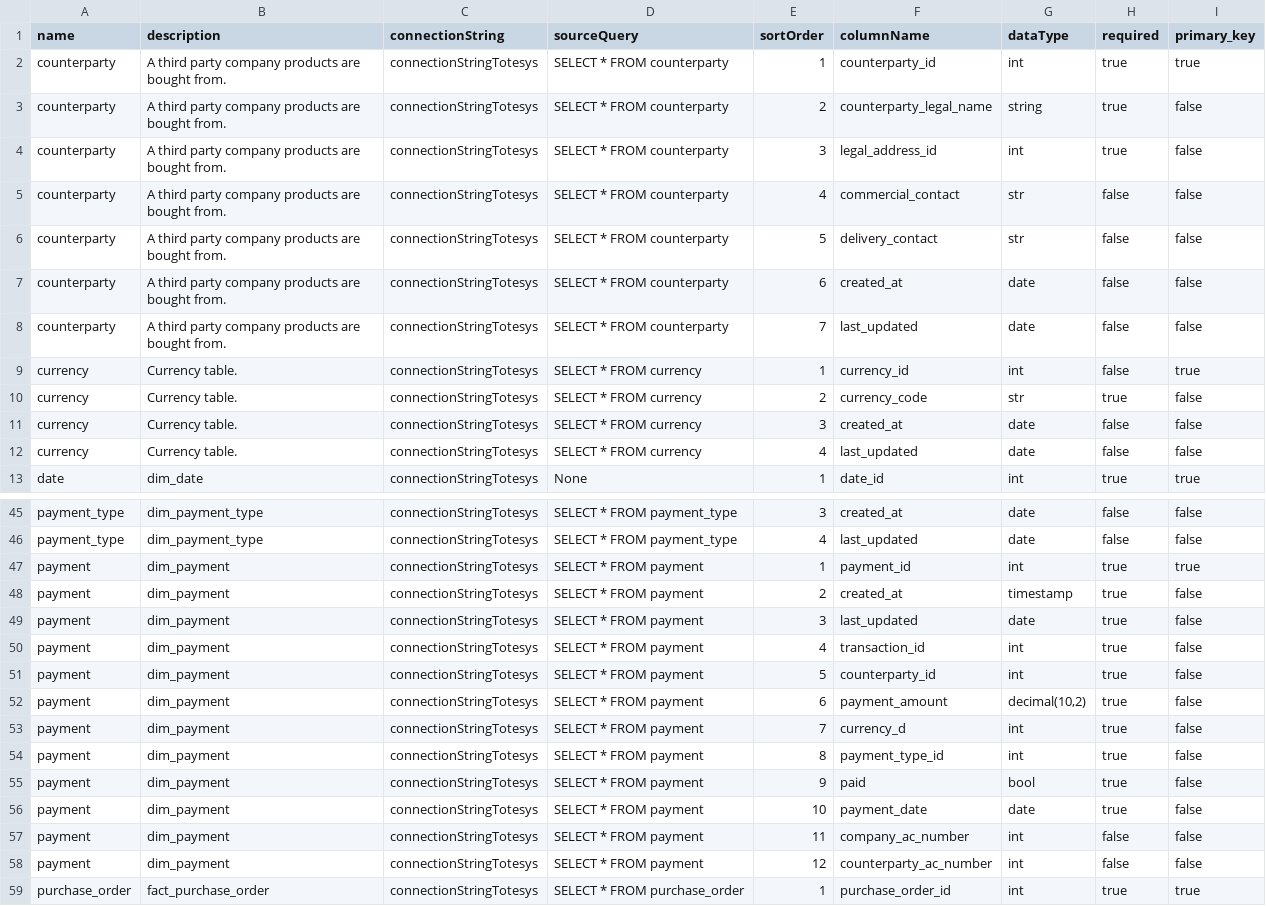
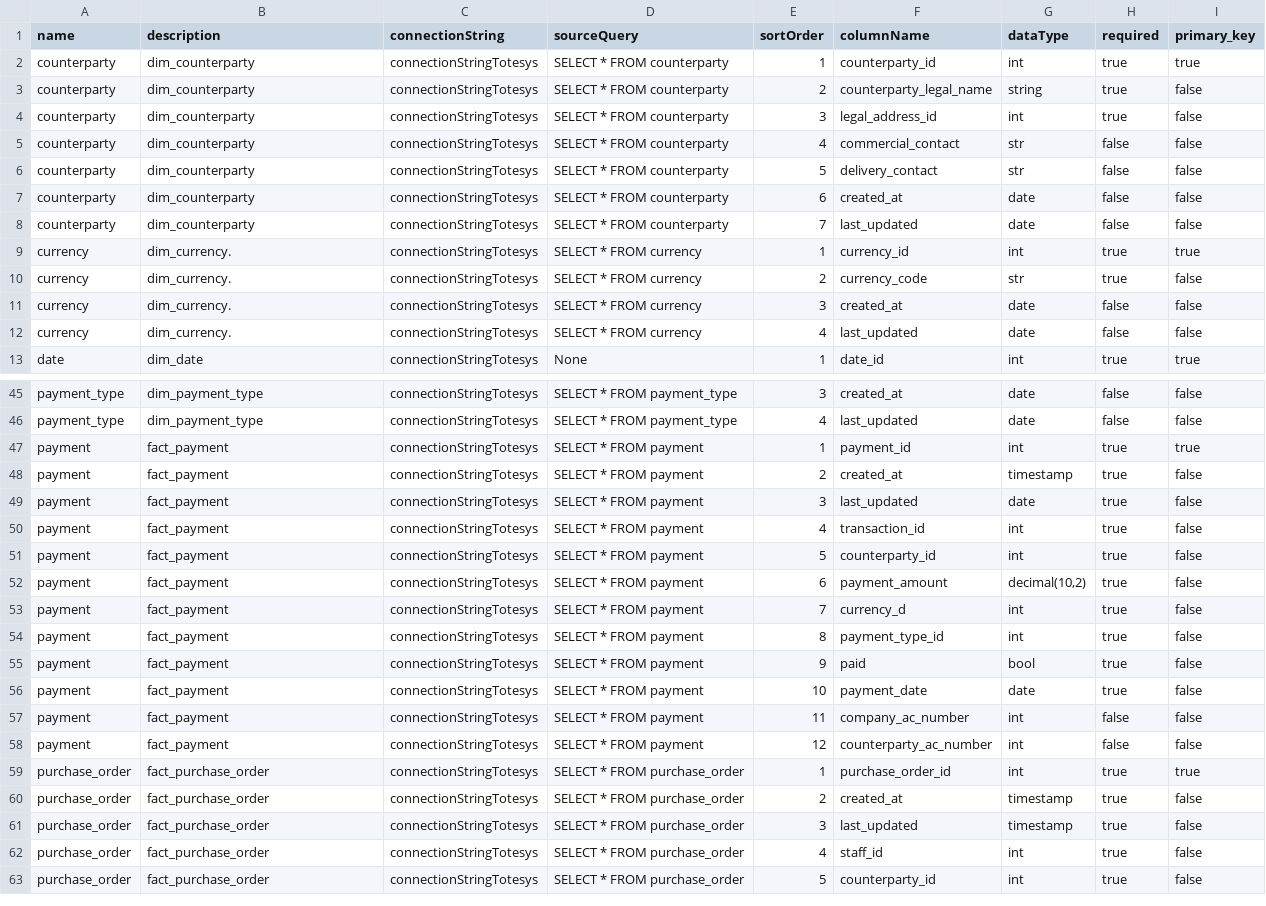
Before and after one commit to xrscode/framework_j1, a CSV file: src/contracts/TotesysDB/TotesysDB-entity.csv, drawn as a sheet; only a part is shown, gaps mark what is left out; the shorter side is filled out with more unchanged rows.

Commit message:
Updated contracts for TotesysDB

```diff
--- a/src/contracts/TotesysDB/TotesysDB-entity.csv
+++ b/src/contracts/TotesysDB/TotesysDB-entity.csv
@@ -1,13 +1,13 @@
 name,description,connectionString,sourceQuery, sortOrder,columnName,dataType,required,primary_key
-counterparty,A third party company products are bought from.,connectionStringTotesys,SELECT * FROM counterparty,1,counterparty_id,int,true,true
-counterparty,A third party company products are bought from.,connectionStringTotesys,SELECT * FROM counterparty,2,counterparty_legal_name,string,true,false
-counterparty,A third party company products are bought from.,connectionStringTotesys,SELECT * FROM counterparty,3,legal_address_id,int,true,false
-counterparty,A third party company products are bought from.,connectionStringTotesys,SELECT * FROM counterparty,4,commercial_contact,str,false,false
-counterparty,A third party company products are bought from.,connectionStringTotesys,SELECT * FROM counterparty,5,delivery_contact,str,false,false
-counterparty,A third party company products are bought from.,connectionStringTotesys,SELECT * FROM counterparty,6,created_at,date,false,false
-counterparty,A third party company products are bought from.,connectionStringTotesys,SELECT * FROM counterparty,7,last_updated,date,false,false
-currency, Currency table.,connectionStringTotesys,SELECT * FROM currency,1, currency_id,int,false,true
-currency, Currency table.,connectionStringTotesys,SELECT * FROM currency,2,currency_code,str,true,false
-currency, Currency table.,connectionStringTotesys,SELECT * FROM currency,3,created_at,date,false,false
-currency, Currency table.,connectionStringTotesys,SELECT * FROM currency,4,last_updated,date,false,false
+counterparty,dim_counterparty,connectionStringTotesys,SELECT * FROM counterparty,1,counterparty_id,int,true,true
+counterparty,dim_counterparty,connectionStringTotesys,SELECT * FROM counterparty,2,counterparty_legal_name,string,true,false
+counterparty,dim_counterparty,connectionStringTotesys,SELECT * FROM counterparty,3,legal_address_id,int,true,false
+counterparty,dim_counterparty,connectionStringTotesys,SELECT * FROM counterparty,4,commercial_contact,str,false,false
+counterparty,dim_counterparty,connectionStringTotesys,SELECT * FROM counterparty,5,delivery_contact,str,false,false
+counterparty,dim_counterparty,connectionStringTotesys,SELECT * FROM counterparty,6,created_at,date,false,false
+counterparty,dim_counterparty,connectionStringTotesys,SELECT * FROM counterparty,7,last_updated,date,false,false
+currency, dim_currency.,connectionStringTotesys,SELECT * FROM currency,1, currency_id,int,true,true
+currency, dim_currency.,connectionStringTotesys,SELECT * FROM currency,2,currency_code,str,true,false
+currency, dim_currency.,connectionStringTotesys,SELECT * FROM currency,3,created_at,date,false,false
+currency, dim_currency.,connectionStringTotesys,SELECT * FROM currency,4,last_updated,date,false,false
 date,dim_date,connectionStringTotesys,None,1,date_id,int,true,true
@@ -46,14 +46,14 @@ payment_type,dim_payment_type,connectionStringTotesys,SELECT * FROM payment_type
 payment_type,dim_payment_type,connectionStringTotesys,SELECT * FROM payment_type,4,last_updated,date,false,false
-payment,dim_payment,connectionStringTotesys,SELECT * FROM payment,1,payment_id,int,true,true
-payment,dim_payment,connectionStringTotesys,SELECT * FROM payment,2,created_at,timestamp,true,false
-payment,dim_payment,connectionStringTotesys,SELECT * FROM payment,3,last_updated,date,true,false
-payment,dim_payment,connectionStringTotesys,SELECT * FROM payment,4,transaction_id,int,true,false
-payment,dim_payment,connectionStringTotesys,SELECT * FROM payment,5,counterparty_id,int,true,false
-payment,dim_payment,connectionStringTotesys,SELECT * FROM payment,6,payment_amount,"decimal(10,2)",true,false
-payment,dim_payment,connectionStringTotesys,SELECT * FROM payment,7,currency_d,int,true,false
-payment,dim_payment,connectionStringTotesys,SELECT * FROM payment,8,payment_type_id,int,true,false
-payment,dim_payment,connectionStringTotesys,SELECT * FROM payment,9,paid,bool,true,false
-payment,dim_payment,connectionStringTotesys,SELECT * FROM payment,10,payment_date,date,true,false
-payment,dim_payment,connectionStringTotesys,SELECT * FROM payment,11,company_ac_number,int,false,false
-payment,dim_payment,connectionStringTotesys,SELECT * FROM payment,12,counterparty_ac_number,int,false,false
+payment,fact_payment,connectionStringTotesys,SELECT * FROM payment,1,payment_id,int,true,true
+payment,fact_payment,connectionStringTotesys,SELECT * FROM payment,2,created_at,timestamp,true,false
+payment,fact_payment,connectionStringTotesys,SELECT * FROM payment,3,last_updated,date,true,false
+payment,fact_payment,connectionStringTotesys,SELECT * FROM payment,4,transaction_id,int,true,false
+payment,fact_payment,connectionStringTotesys,SELECT * FROM payment,5,counterparty_id,int,true,false
+payment,fact_payment,connectionStringTotesys,SELECT * FROM payment,6,payment_amount,"decimal(10,2)",true,false
+payment,fact_payment,connectionStringTotesys,SELECT * FROM payment,7,currency_d,int,true,false
+payment,fact_payment,connectionStringTotesys,SELECT * FROM payment,8,payment_type_id,int,true,false
+payment,fact_payment,connectionStringTotesys,SELECT * FROM payment,9,paid,bool,true,false
+payment,fact_payment,connectionStringTotesys,SELECT * FROM payment,10,payment_date,date,true,false
+payment,fact_payment,connectionStringTotesys,SELECT * FROM payment,11,company_ac_number,int,false,false
+payment,fact_payment,connectionStringTotesys,SELECT * FROM payment,12,counterparty_ac_number,int,false,false
 purchase_order,fact_purchase_order,connectionStringTotesys,SELECT * FROM purchase_order,1,purchase_order_id,int,true,true
```
Also changed, not shown: 4 other files.
